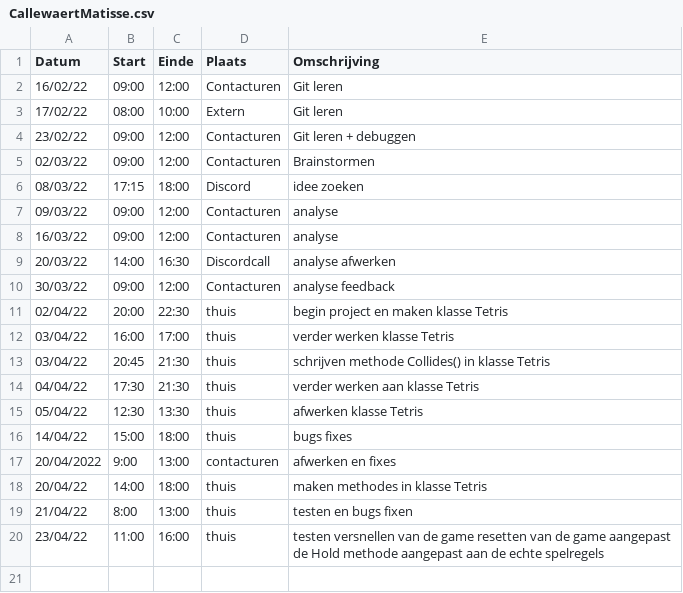
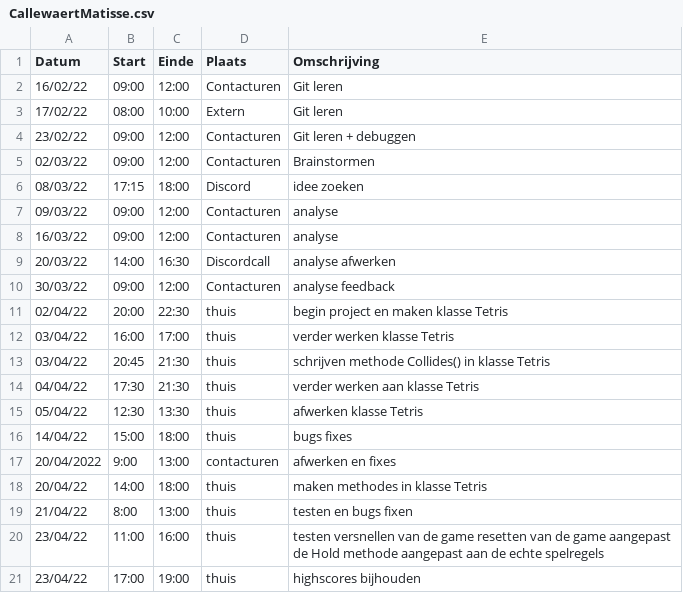
Before and after one commit to matissecallewaert/ai-tetris, a CSV file: logboeken/CallewaertMatisse.csv, drawn as a sheet; the diff names each change by its address in the sheet, - before the commit and + after, or states it on an @@ line.

```diff
--- a/logboeken/CallewaertMatisse.csv
+++ b/logboeken/CallewaertMatisse.csv
+row 21: 23/04/22 | 17:00 | 19:00 | thuis | highscores bijhouden
```
Also changed, not shown: 2 other files.
